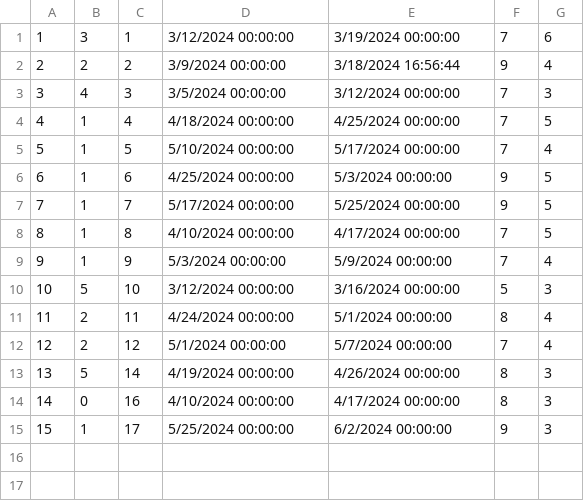
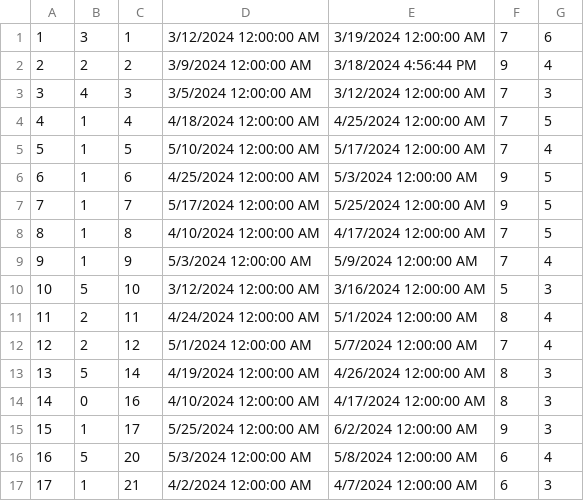
Before and after one commit to ninapoposki/booking-app, a CSV file: Resources/Data/accommodationreservation.csv, drawn as a sheet.

Commit message:
Add MyReservations and  GradeAccommodation

```diff
--- a/Resources/Data/accommodationreservation.csv
+++ b/Resources/Data/accommodationreservation.csv
@@ -1,15 +1,17 @@
-1|3|1|3/12/2024 00:00:00|3/19/2024 00:00:00|7|6
-2|2|2|3/9/2024 00:00:00|3/18/2024 16:56:44|9|4
-3|4|3|3/5/2024 00:00:00|3/12/2024 00:00:00|7|3
-4|1|4|4/18/2024 00:00:00|4/25/2024 00:00:00|7|5
-5|1|5|5/10/2024 00:00:00|5/17/2024 00:00:00|7|4
-6|1|6|4/25/2024 00:00:00|5/3/2024 00:00:00|9|5
-7|1|7|5/17/2024 00:00:00|5/25/2024 00:00:00|9|5
-8|1|8|4/10/2024 00:00:00|4/17/2024 00:00:00|7|5
-9|1|9|5/3/2024 00:00:00|5/9/2024 00:00:00|7|4
-10|5|10|3/12/2024 00:00:00|3/16/2024 00:00:00|5|3
-11|2|11|4/24/2024 00:00:00|5/1/2024 00:00:00|8|4
-12|2|12|5/1/2024 00:00:00|5/7/2024 00:00:00|7|4
-13|5|14|4/19/2024 00:00:00|4/26/2024 00:00:00|8|3
-14|0|16|4/10/2024 00:00:00|4/17/2024 00:00:00|8|3
-15|1|17|5/25/2024 00:00:00|6/2/2024 00:00:00|9|3
+1|3|1|3/12/2024 12:00:00 AM|3/19/2024 12:00:00 AM|7|6
+2|2|2|3/9/2024 12:00:00 AM|3/18/2024 4:56:44 PM|9|4
+3|4|3|3/5/2024 12:00:00 AM|3/12/2024 12:00:00 AM|7|3
+4|1|4|4/18/2024 12:00:00 AM|4/25/2024 12:00:00 AM|7|5
+5|1|5|5/10/2024 12:00:00 AM|5/17/2024 12:00:00 AM|7|4
+6|1|6|4/25/2024 12:00:00 AM|5/3/2024 12:00:00 AM|9|5
+7|1|7|5/17/2024 12:00:00 AM|5/25/2024 12:00:00 AM|9|5
+8|1|8|4/10/2024 12:00:00 AM|4/17/2024 12:00:00 AM|7|5
+9|1|9|5/3/2024 12:00:00 AM|5/9/2024 12:00:00 AM|7|4
+10|5|10|3/12/2024 12:00:00 AM|3/16/2024 12:00:00 AM|5|3
+11|2|11|4/24/2024 12:00:00 AM|5/1/2024 12:00:00 AM|8|4
+12|2|12|5/1/2024 12:00:00 AM|5/7/2024 12:00:00 AM|7|4
+13|5|14|4/19/2024 12:00:00 AM|4/26/2024 12:00:00 AM|8|3
+14|0|16|4/10/2024 12:00:00 AM|4/17/2024 12:00:00 AM|8|3
+15|1|17|5/25/2024 12:00:00 AM|6/2/2024 12:00:00 AM|9|3
+16|5|20|5/3/2024 12:00:00 AM|5/8/2024 12:00:00 AM|6|4
+17|1|21|4/2/2024 12:00:00 AM|4/7/2024 12:00:00 AM|6|3
```
Also changed, not shown: Resources/Data/accommodation.csv, Resources/Data/guest.csv, 16 other files.
